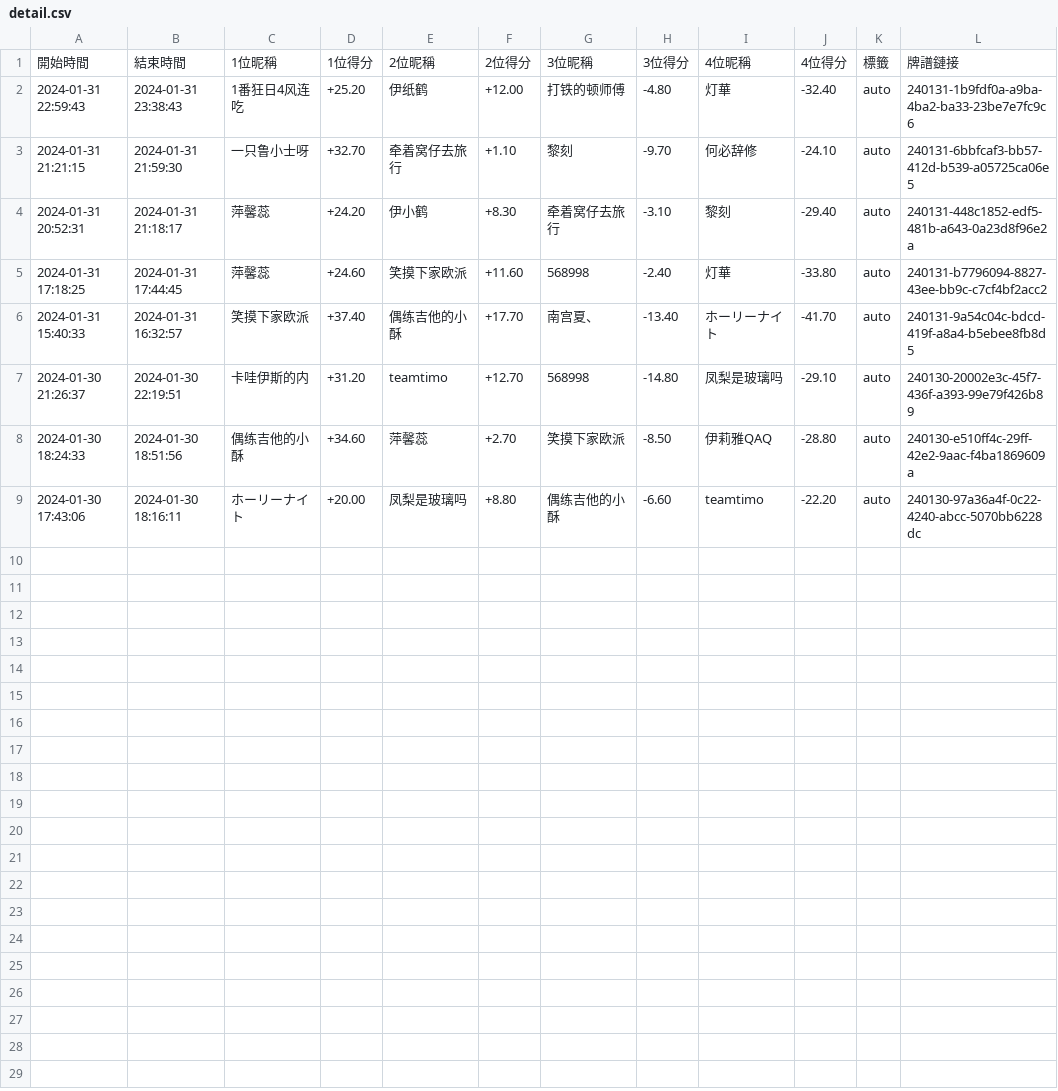
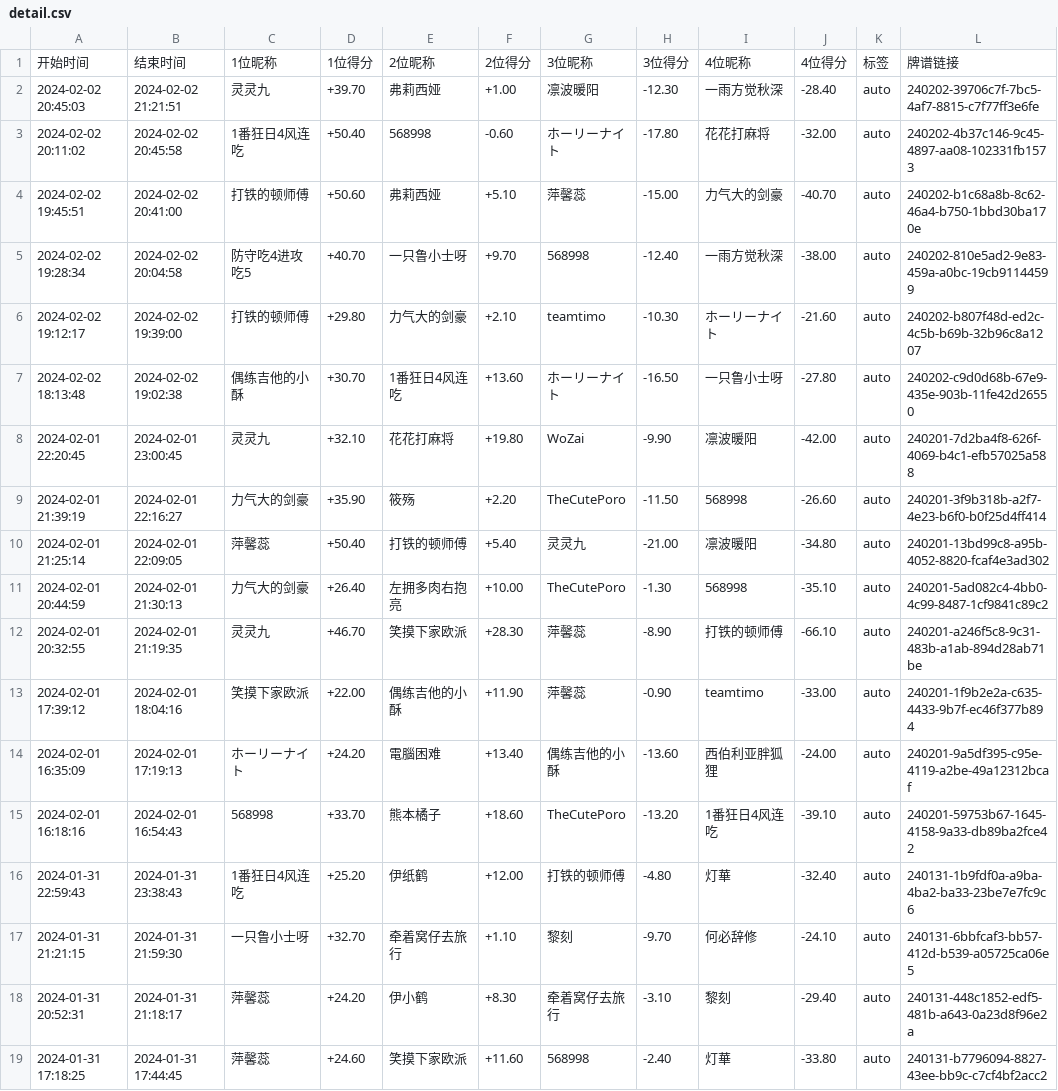
Before and after one commit to zhumisai/zhumisai.github.io, a CSV file: _data/detail.csv, drawn as a sheet; only a part is shown; the shorter side is filled out with more unchanged rows; removed rows and columns are numbered as before the commit, all else as after; the diff names each change by its address in the sheet, - before the commit and + after, or states it on an @@ line.

Commit message:
Update detail.csv

```diff
--- a/_data/detail.csv
+++ b/_data/detail.csv
-row 1: 開始時間 | 結束時間 | 1位昵稱 | 1位得分 | 2位昵稱 | 2位得分 | 3位昵稱 | 3位得分 | 4位昵稱 | 4位得分 | 標籤 | 牌譜鏈接
+row 1: 开始时间 | 结束时间 | 1位昵称 | 1位得分 | 2位昵称 | 2位得分 | 3位昵称 | 3位得分 | 4位昵称 | 4位得分 | 标签 | 牌谱链接
+row 2: 2024-02-02 20:45:03 | 2024-02-02 21:21:51 | 灵灵九 | +39.70 | 弗莉西娅 | +1.00 | 凛波暖阳 | -12.30 | 一雨方觉秋深 | -28.40 | auto | 240202-39706c7f-7bc5-4af7-8815-c7f77ff3e6fe
+row 3: 2024-02-02 20:11:02 | 2024-02-02 20:45:58 | 1番狂日4风连吃 | +50.40 | 568998 | -0.60 | ホーリーナイト | -17.80 | 花花打麻将 | -32.00 | auto | 240202-4b37c146-9c45-4897-aa08-102331fb1573
+row 4: 2024-02-02 19:45:51 | 2024-02-02 20:41:00 | 打铁的顿师傅 | +50.60 | 弗莉西娅 | +5.10 | 萍馨蕊 | -15.00 | 力气大的剑豪 | -40.70 | auto | 240202-b1c68a8b-8c62-46a4-b750-1bbd30ba170e
+row 5: 2024-02-02 19:28:34 | 2024-02-02 20:04:58 | 防守吃4进攻吃5 | +40.70 | 一只鲁小士呀 | +9.70 | 568998 | -12.40 | 一雨方觉秋深 | -38.00 | auto | 240202-810e5ad2-9e83-459a-a0bc-19cb91144599
+row 6: 2024-02-02 19:12:17 | 2024-02-02 19:39:00 | 打铁的顿师傅 | +29.80 | 力气大的剑豪 | +2.10 | teamtimo | -10.30 | ホーリーナイト | -21.60 | auto | 240202-b807f48d-ed2c-4c5b-b69b-32b96c8a1207
+row 7: 2024-02-02 18:13:48 | 2024-02-02 19:02:38 | 偶练吉他的小酥 | +30.70 | 1番狂日4风连吃 | +13.60 | ホーリーナイト | -16.50 | 一只鲁小士呀 | -27.80 | auto | 240202-c9d0d68b-67e9-435e-903b-11fe42d26550
+row 8: 2024-02-01 22:20:45 | 2024-02-01 23:00:45 | 灵灵九 | +32.10 | 花花打麻将 | +19.80 | WoZai | -9.90 | 凛波暖阳 | -42.00 | auto | 240201-7d2ba4f8-626f-4069-b4c1-efb57025a588
+row 9: 2024-02-01 21:39:19 | 2024-02-01 22:16:27 | 力气大的剑豪 | +35.90 | 筱殇 | +2.20 | TheCutePoro | -11.50 | 568998 | -26.60 | auto | 240201-3f9b318b-a2f7-4e23-b6f0-b0f25d4ff414
+row 10: 2024-02-01 21:25:14 | 2024-02-01 22:09:05 | 萍馨蕊 | +50.40 | 打铁的顿师傅 | +5.40 | 灵灵九 | -21.00 | 凛波暖阳 | -34.80 | auto | 240201-13bd99c8-a95b-4052-8820-fcaf4e3ad302
+row 11: 2024-02-01 20:44:59 | 2024-02-01 21:30:13 | 力气大的剑豪 | +26.40 | 左拥多肉右抱亮 | +10.00 | TheCutePoro | -1.30 | 568998 | -35.10 | auto | 240201-5ad082c4-4bb0-4c99-8487-1cf9841c89c2
+row 12: 2024-02-01 20:32:55 | 2024-02-01 21:19:35 | 灵灵九 | +46.70 | 笑摸下家欧派 | +28.30 | 萍馨蕊 | -8.90 | 打铁的顿师傅 | -66.10 | auto | 240201-a246f5c8-9c31-483b-a1ab-894d28ab71be
+row 13: 2024-02-01 17:39:12 | 2024-02-01 18:04:16 | 笑摸下家欧派 | +22.00 | 偶练吉他的小酥 | +11.90 | 萍馨蕊 | -0.90 | teamtimo | -33.00 | auto | 240201-1f9b2e2a-c635-4433-9b7f-ec46f377b894
+row 14: 2024-02-01 16:35:09 | 2024-02-01 17:19:13 | ホーリーナイト | +24.20 | 電腦困难 | +13.40 | 偶练吉他的小酥 | -13.60 | 西伯利亚胖狐狸 | -24.00 | auto | 240201-9a5df395-c95e-4119-a2be-49a12312bcaf
+row 15: 2024-02-01 16:18:16 | 2024-02-01 16:54:43 | 568998 | +33.70 | 熊本橘子 | +18.60 | TheCutePoro | -13.20 | 1番狂日4风连吃 | -39.10 | auto | 240201-59753b67-1645-4158-9a33-db89ba2fce42
```
